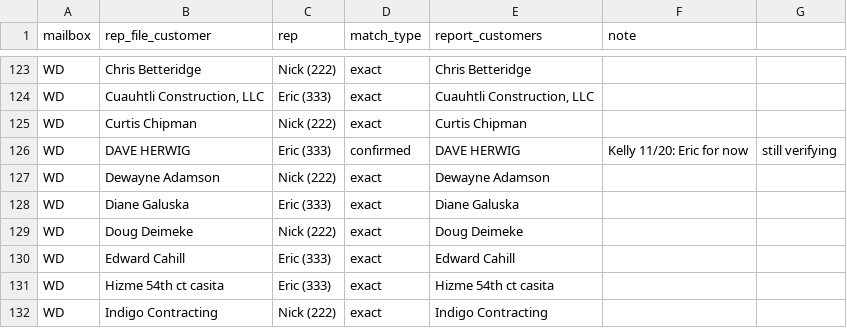
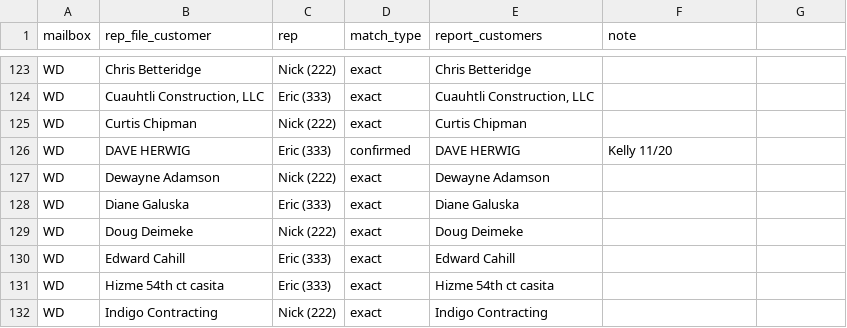
Before and after one commit to kellynoble26/noble-rep-payments, a CSV file: data/rep-customer-map.csv, drawn as a sheet; only a part is shown, gaps mark what is left out.

```diff
--- a/data/rep-customer-map.csv
+++ b/data/rep-customer-map.csv
@@ -125,3 +125,3 @@ WD,"Cuauhtli Construction, LLC",Eric (333),exact,"Cuauhtli Construction, LLC"
 WD,Curtis Chipman,Nick (222),exact,Curtis Chipman
-WD,DAVE HERWIG,Eric (333),confirmed,DAVE HERWIG,Kelly 11/20: Eric for now, still verifying
+WD,DAVE HERWIG,Eric (333),confirmed,DAVE HERWIG,Kelly 11/20
 WD,Dewayne Adamson,Nick (222),exact,Dewayne Adamson
```
